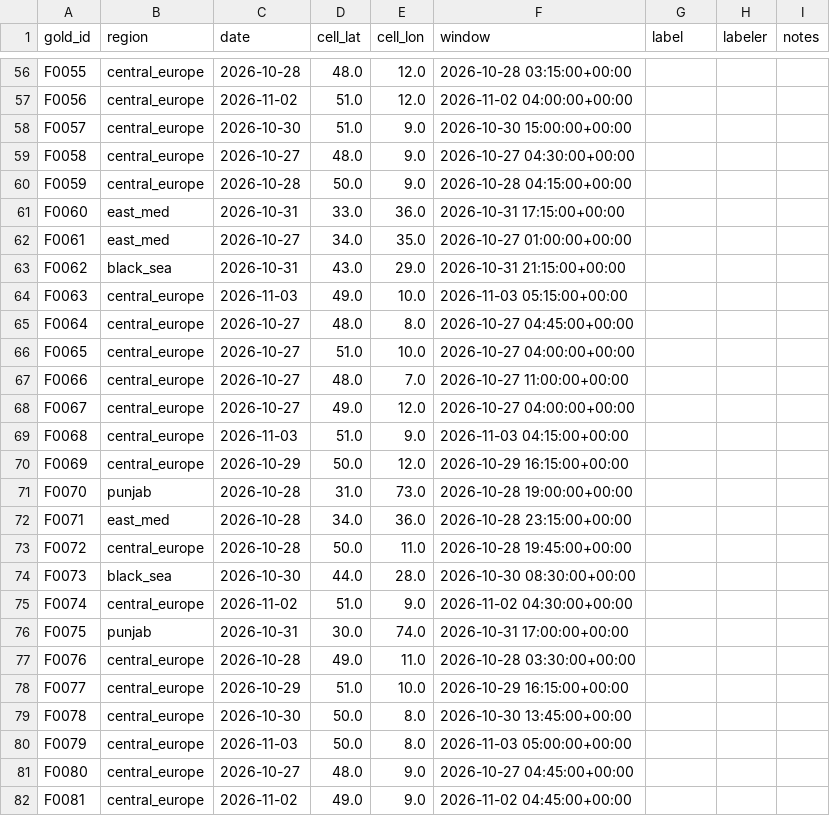
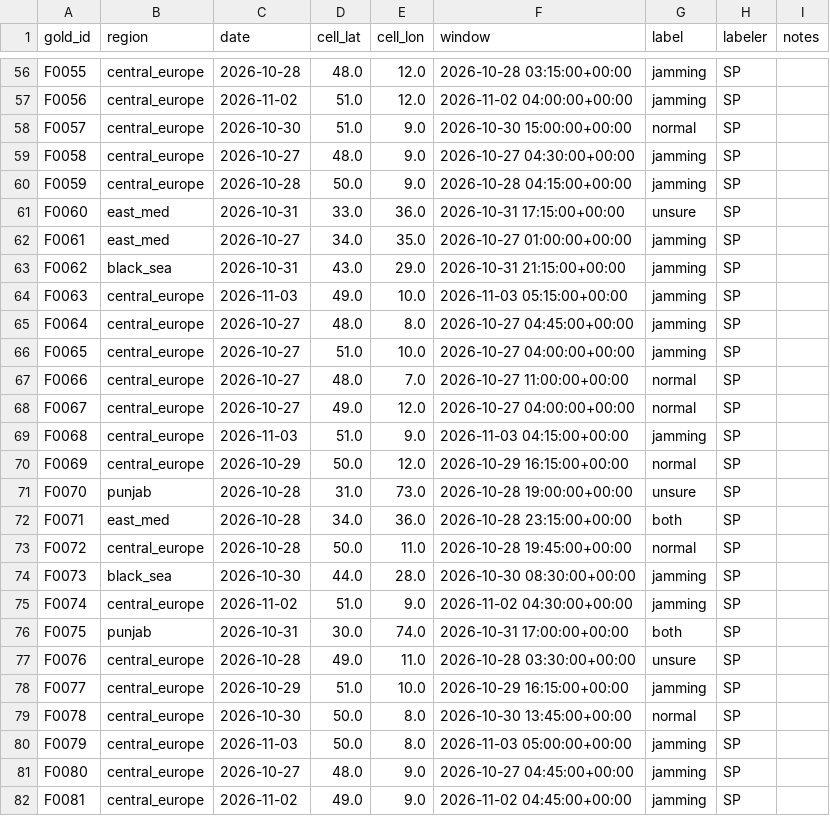
Before and after one commit to sahilprg/gnss-interference, a CSV file: labels/review_1.csv, drawn as a sheet; only a part is shown, gaps mark what is left out; the diff covers the shown part only; the diff names each change by its address in the sheet, - before the commit and + after, or states it on an @@ line.

Commit message:
Review set 1 labels

```diff
--- a/labels/review_1.csv
+++ b/labels/review_1.csv
-G56:G57 (label): (empty)
+G56:G57 (label): jamming
-H56:H82 (labeler): (empty)
+H56:H82 (labeler): SP
-G58 (label): (empty)
+G58 (label): normal
-G59:G60 (label): (empty)
+G59:G60 (label): jamming
-G61 (label): (empty)
+G61 (label): unsure
-G62:G66 (label): (empty)
+G62:G66 (label): jamming
-G67:G68 (label): (empty)
+G67:G68 (label): normal
-G69 (label): (empty)
+G69 (label): jamming
-G70 (label): (empty)
+G70 (label): normal
-G71 (label): (empty)
+G71 (label): unsure
-G72 (label): (empty)
+G72 (label): both
-G73 (label): (empty)
+G73 (label): normal
-G74:G75 (label): (empty)
+G74:G75 (label): jamming
-G76 (label): (empty)
+G76 (label): both
-G77 (label): (empty)
+G77 (label): unsure
-G78 (label): (empty)
+G78 (label): jamming
-G79 (label): (empty)
+G79 (label): normal
-G80:G82 (label): (empty)
+G80:G82 (label): jamming
```
Also changed, not shown: 146 edited cells elsewhere in this file.
